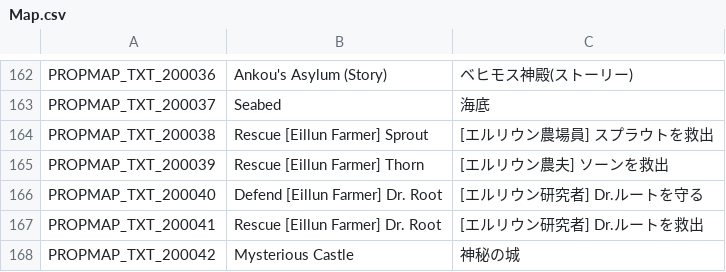
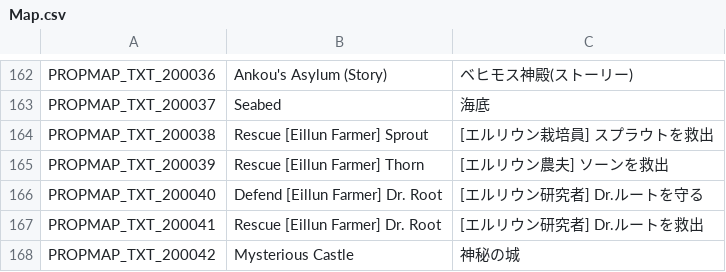
Before and after one commit to Gala-Lab/Flyff-Universe-Translations, a CSV file: Japanese/Map.csv, drawn as a sheet; only a part is shown, gaps mark what is left out.

```diff
--- a/Japanese/Map.csv
+++ b/Japanese/Map.csv
@@ -163,3 +163,3 @@ PROPMAP_TXT_200036,Ankou's Asylum (Story),ベヒモス神殿(ストーリー)
 PROPMAP_TXT_200037,Seabed,海底
-PROPMAP_TXT_200038,Rescue [Eillun Farmer] Sprout,[エルリウン農場員] スプラウトを救出
+PROPMAP_TXT_200038,Rescue [Eillun Farmer] Sprout,[エルリウン栽培員] スプラウトを救出
 PROPMAP_TXT_200039,Rescue [Eillun Farmer] Thorn,[エルリウン農夫] ソーンを救出
```
Also changed, not shown: Japanese/Characters.csv, Japanese/DungeonQuests.csv, 2 other files.
